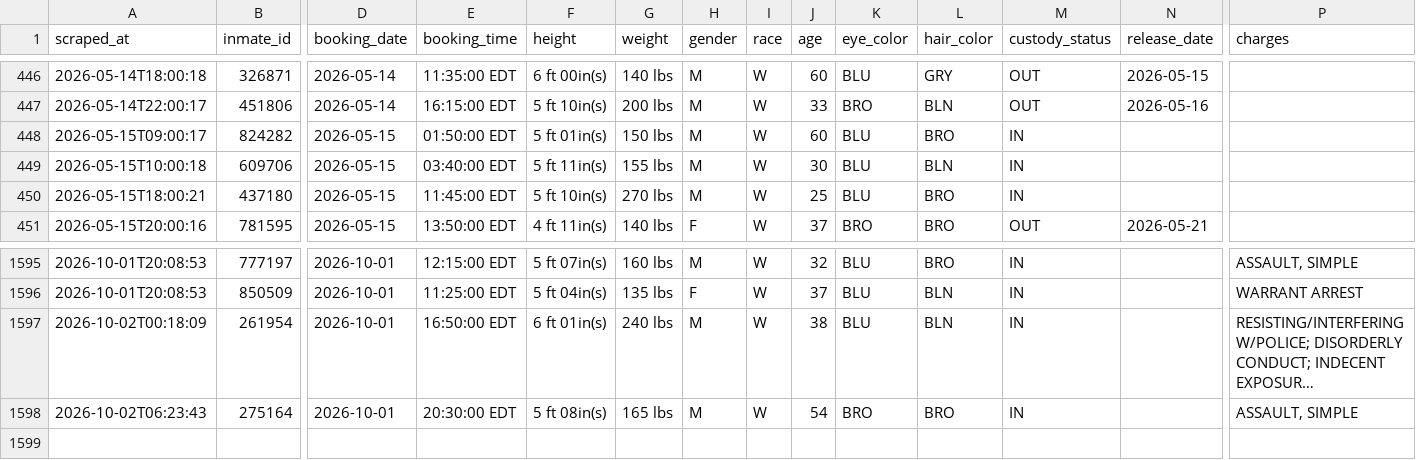
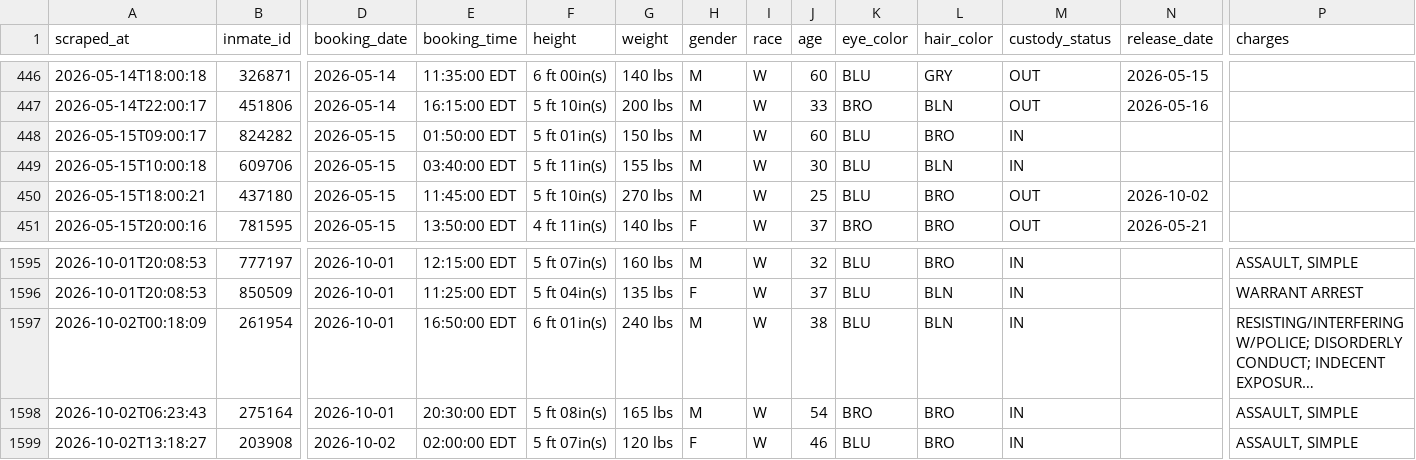
Before and after one commit to sloftus-lab/InmateScraper, a CSV file: inmates.csv, drawn as a sheet; only a part is shown, gaps mark what is left out; long unchanged cells end in …; rows hold the shown columns only; the diff names each change by its address in the sheet, - before the commit and + after, or states it on an @@ line.

```diff
--- a/inmates.csv
+++ b/inmates.csv
-M450 (custody_status): IN
+M450 (custody_status): OUT
-N450 (release_date): (empty)
+N450 (release_date): 2026-10-02
+row 1599: 2026-10-02T13:18:27 | 203908 | 2026-10-02 | 02:00:00 EDT | 5 ft 07in(s) | 120 lbs | F | W | 46 | BLU | BRO | IN |  | ASSAULT, SIMPLE
```
Also changed, not shown: 3 other files.
